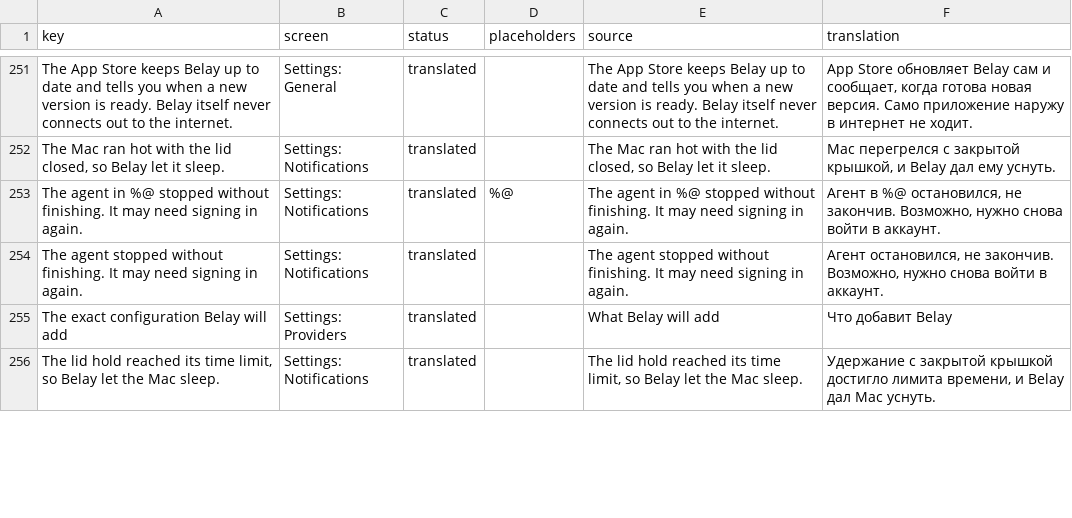
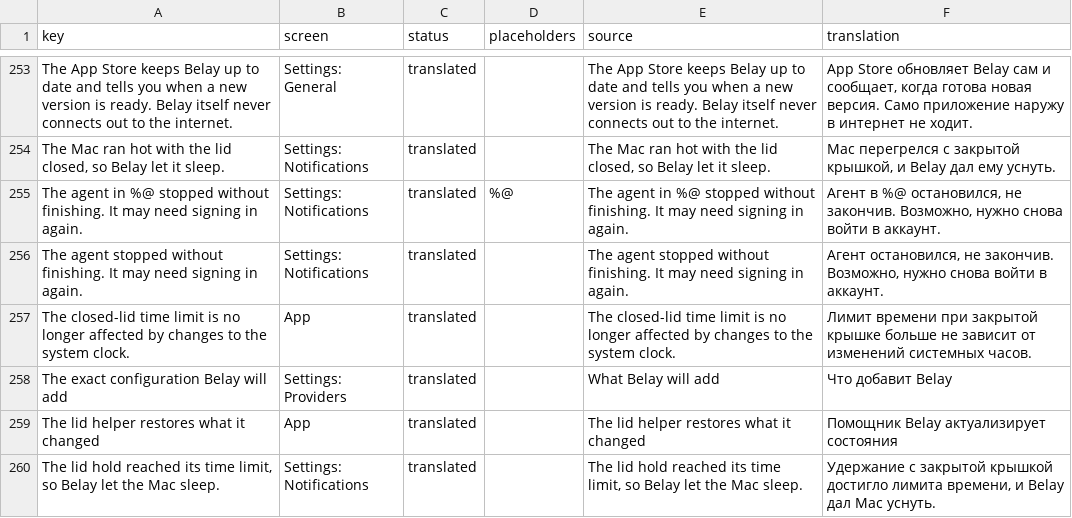
Before and after one commit to PerfectoWeb/Belay, a CSV file: Localization/ru.csv, drawn as a sheet; only a part is shown, gaps mark what is left out; the diff covers the shown part only; the diff names each change by its address in the sheet, - before the commit and + after, or states it on an @@ line.

```diff
--- a/Localization/ru.csv
+++ b/Localization/ru.csv
+row 257: The closed-lid time limit is no longer affected by changes to the system clock. | App | translated |  | The closed-lid time limit is no longer affected by changes to the system clock. | Лимит времени при закрытой крышке больше не зависит от изменений системных часов.
+row 259: The lid helper restores what it changed | App | translated |  | The lid helper restores what it changed | Помощник Belay актуализирует состояния
```
Also changed, not shown: 7 added rows, 9 removed rows and 8 edited cells elsewhere in this file, Localization/de.csv, Localization/en.csv, 12 other files.
